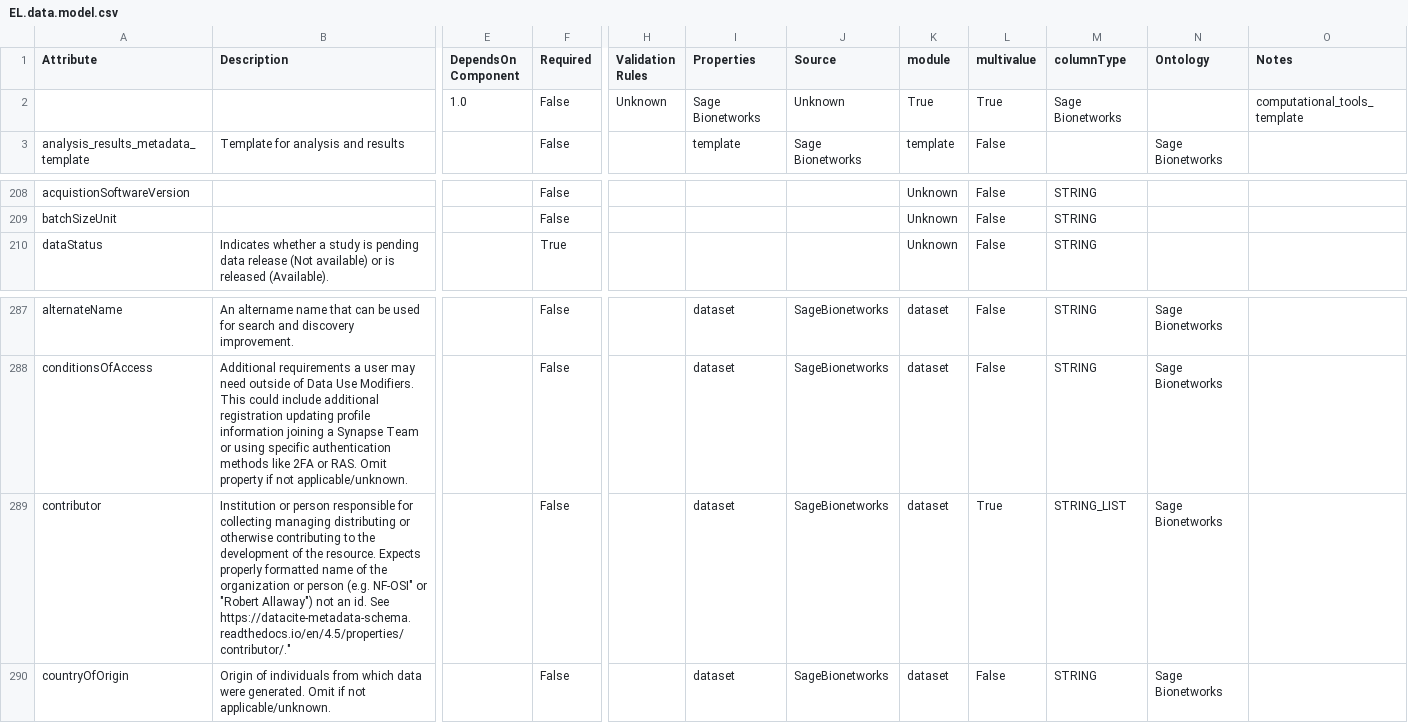
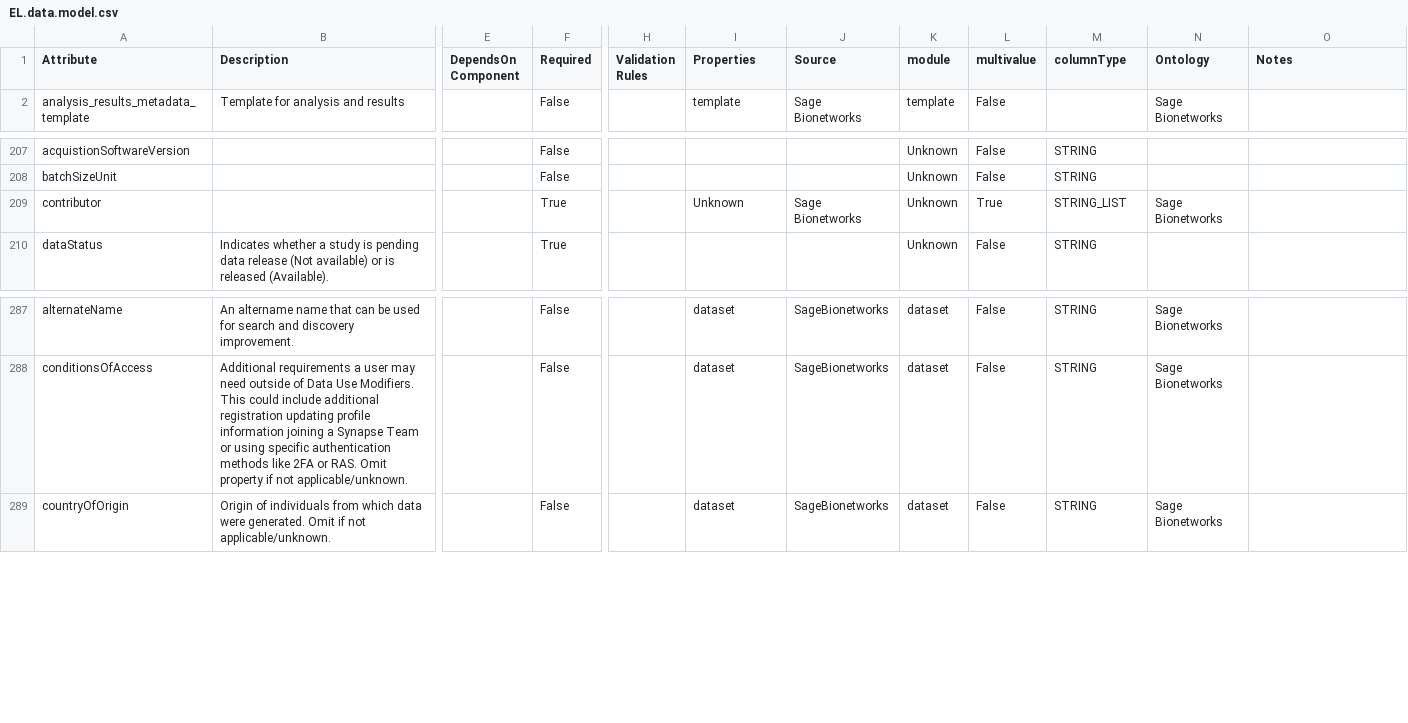
Before and after one commit to eliteportal/data-models, a CSV file: EL.data.model.csv, drawn as a sheet; only a part is shown, gaps mark what is left out; removed rows and columns are numbered as before the commit, all else as after; rows hold the shown columns only; the diff names each change by its address in the sheet, - before the commit and + after, or states it on an @@ line.

```diff
--- a/EL.data.model.csv
+++ b/EL.data.model.csv
-row 2:  |  | 1.0 | False | Unknown | Sage Bionetworks | Unknown | True | True | Sage Bionetworks |  | computational_tools_template
+row 209: contributor |  |  | True |  | Unknown | Sage Bionetworks | Unknown | True | STRING_LIST | Sage Bionetworks
-row 289: contributor | Institution or person responsible for collecting managing distributing or otherwise contributing to the development of the resource. Expects properly formatted name of the organization or person (e.g. NF-OSI" or "Robert Allaway") not an id. See https://datacite-metadata-schema.readthedocs.io/en/4.5/properties/contributor/." |  | False |  | dataset | SageBionetworks | dataset | True | STRING_LIST | Sage Bionetworks
```
